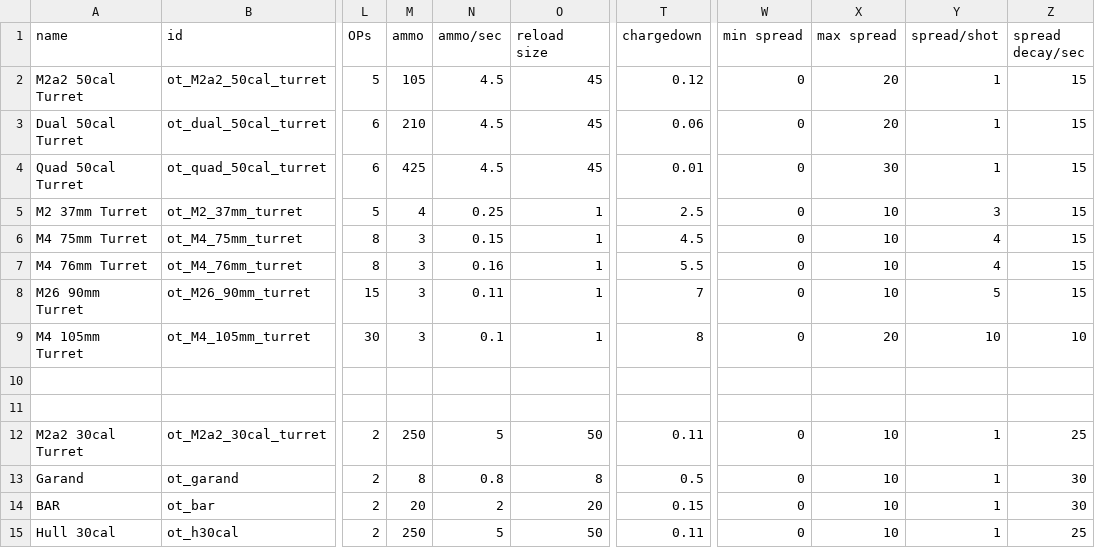
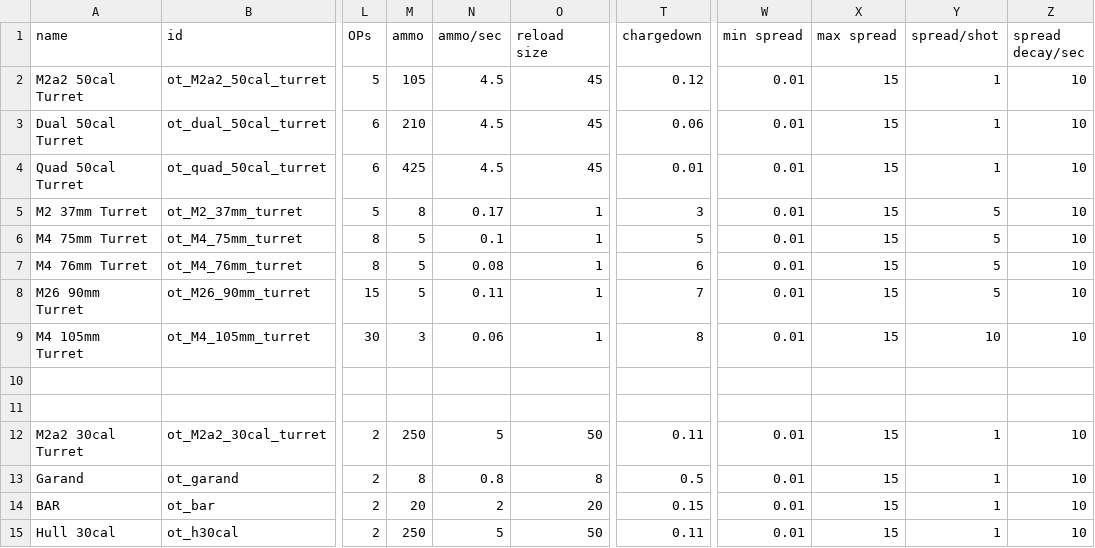
Before and after one commit to OfflcerSam/TankSector, a CSV file: data/weapons/weapon_data.csv, drawn as a sheet; only a part is shown, gaps mark what is left out; the diff names each change by its address in the sheet, - before the commit and + after, or states it on an @@ line.

```diff
--- a/data/weapons/weapon_data.csv
+++ b/data/weapons/weapon_data.csv
-W2:W9 (min spread): 0
+W2:W9 (min spread): 0.01
-X2:X3 (max spread): 20
+X2:X3 (max spread): 15
-Z2:Z8 (spread decay/sec): 15
+Z2:Z8 (spread decay/sec): 10
-X4 (max spread): 30
+X4 (max spread): 15
-M5 (ammo): 4
+M5 (ammo): 8
-N5 (ammo/sec): 0.25
+N5 (ammo/sec): 0.17
-T5 (chargedown): 2.5
+T5 (chargedown): 3
-X5:X8 (max spread): 10
+X5:X8 (max spread): 15
-Y5 (spread/shot): 3
+Y5 (spread/shot): 5
-M6:M8 (ammo): 3
+M6:M8 (ammo): 5
-N6 (ammo/sec): 0.15
+N6 (ammo/sec): 0.1
-T6 (chargedown): 4.5
+T6 (chargedown): 5
-Y6:Y7 (spread/shot): 4
+Y6:Y7 (spread/shot): 5
-N7 (ammo/sec): 0.16
+N7 (ammo/sec): 0.08
-T7 (chargedown): 5.5
+T7 (chargedown): 6
-N9 (ammo/sec): 0.1
+N9 (ammo/sec): 0.06
-X9 (max spread): 20
+X9 (max spread): 15
-W12:W15 (min spread): 0
+W12:W15 (min spread): 0.01
-X12:X15 (max spread): 10
+X12:X15 (max spread): 15
-Z12 (spread decay/sec): 25
+Z12 (spread decay/sec): 10
-Z13:Z14 (spread decay/sec): 30
+Z13:Z14 (spread decay/sec): 10
-Z15 (spread decay/sec): 25
+Z15 (spread decay/sec): 10
```
Also changed, not shown: data/campaign/sim_opponents.csv, 3 other files.
